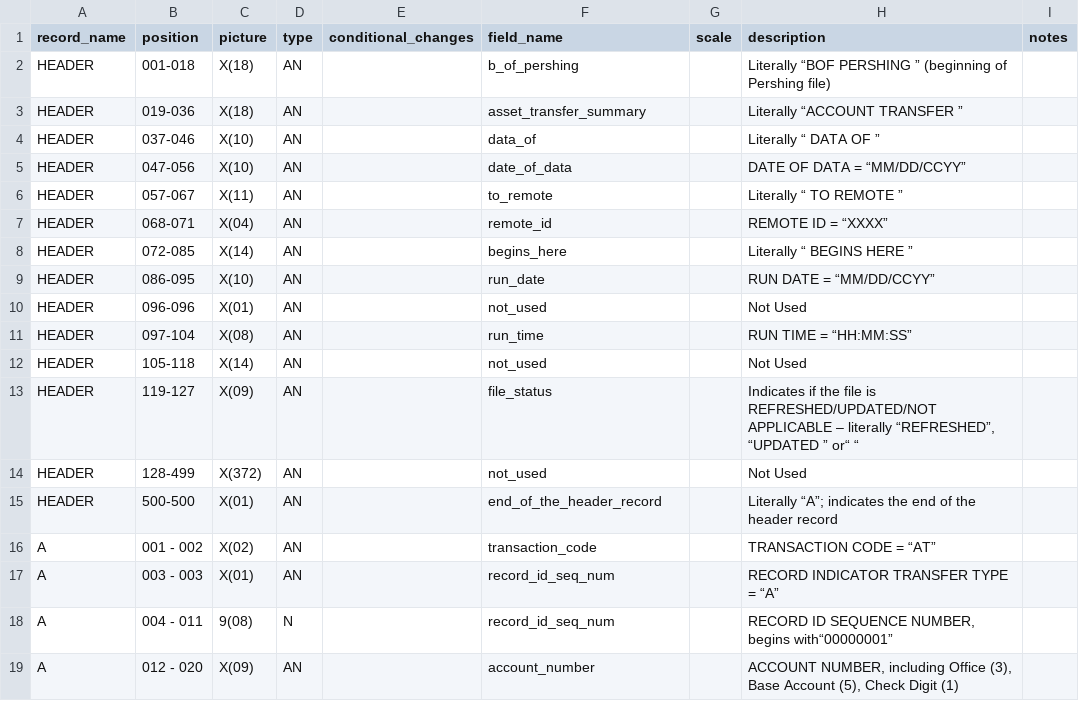
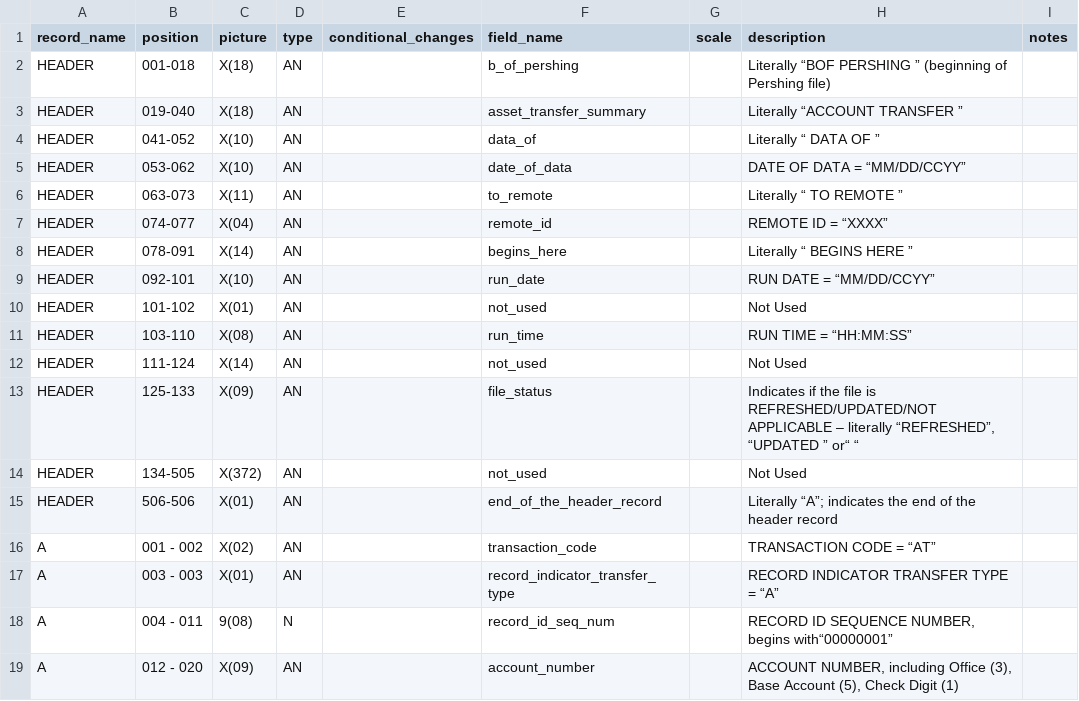
Before and after one commit to paulinjemimabalasubramani/paulinjemimabalasubramani, a CSV file: config/pershing_repcode_expansion/asset_transfer_summary.csv, drawn as a sheet; only a part is shown.

Commit message:
fixed pershing asset transfer table name and data load

```diff
--- a/config/pershing_repcode_expansion/asset_transfer_summary.csv
+++ b/config/pershing_repcode_expansion/asset_transfer_summary.csv
@@ -2,17 +2,17 @@
 HEADER,001-018,X(18),AN,,b_of_pershing,,Literally “BOF                           PERSHING     ” (beginning of Pershing file),
-HEADER,019-036,X(18),AN,,asset_transfer_summary,,Literally “ACCOUNT     TRANSFER              ”,
-HEADER,037-046,X(10),AN,,data_of ,,Literally “     DATA     OF         ”,
-HEADER,047-056,X(10),AN,,date_of_data,,DATE OF DATA = “MM/DD/CCYY”,
-HEADER,057-067,X(11),AN,,to_remote,,Literally “     TO     REMOTE     ”,
-HEADER,068-071,X(04),AN,,remote_id,,REMOTE ID = “XXXX”,
-HEADER,072-085,X(14),AN,,begins_here,,Literally “     BEGINS     HERE         ”,
-HEADER,086-095,X(10),AN,,run_date,,RUN DATE = “MM/DD/CCYY”,
-HEADER,096-096,X(01),AN,,not_used,,Not Used,
-HEADER,097-104,X(08),AN,,run_time,,RUN TIME = “HH:MM:SS”,
-HEADER,105-118,X(14),AN,,not_used,,Not Used,
-HEADER,119-127,X(09),AN,,file_status,,"Indicates if the file is REFRESHED/UPDATED/NOT APPLICABLE – literally “REFRESHED”, “UPDATED         ”  or“                                                     “",
-HEADER,128-499,X(372),AN,,not_used,,Not Used,
-HEADER,500-500,X(01),AN,,end_of_the_header_record,,Literally “A”; indicates the end of the header record,
+HEADER,019-040,X(18),AN,,asset_transfer_summary,,Literally “ACCOUNT     TRANSFER              ”,
+HEADER,041-052,X(10),AN,,data_of ,,Literally “     DATA     OF         ”,
+HEADER,053-062,X(10),AN,,date_of_data,,DATE OF DATA = “MM/DD/CCYY”,
+HEADER,063-073,X(11),AN,,to_remote,,Literally “     TO     REMOTE     ”,
+HEADER,074-077,X(04),AN,,remote_id,,REMOTE ID = “XXXX”,
+HEADER,078-091,X(14),AN,,begins_here,,Literally “     BEGINS     HERE         ”,
+HEADER,092-101,X(10),AN,,run_date,,RUN DATE = “MM/DD/CCYY”,
+HEADER,101-102,X(01),AN,,not_used,,Not Used,
+HEADER,103-110,X(08),AN,,run_time,,RUN TIME = “HH:MM:SS”,
+HEADER,111-124,X(14),AN,,not_used,,Not Used,
+HEADER,125-133,X(09),AN,,file_status,,"Indicates if the file is REFRESHED/UPDATED/NOT APPLICABLE – literally “REFRESHED”, “UPDATED         ”  or“                                                     “",
+HEADER,134-505,X(372),AN,,not_used,,Not Used,
+HEADER,506-506,X(01),AN,,end_of_the_header_record,,Literally “A”; indicates the end of the header record,
 A,001 - 002,X(02),AN,,transaction_code,,TRANSACTION CODE = “AT”,
-A,003 - 003,X(01),AN,,record_id_seq_num,,RECORD INDICATOR TRANSFER TYPE = “A”,
+A,003 - 003,X(01),AN,,record_indicator_transfer_type,,RECORD INDICATOR TRANSFER TYPE = “A”,
 A,004 - 011,9(08),N,,record_id_seq_num,,"RECORD ID SEQUENCE NUMBER, begins with“00000001”",
```
Also changed, not shown: 2 other files.
